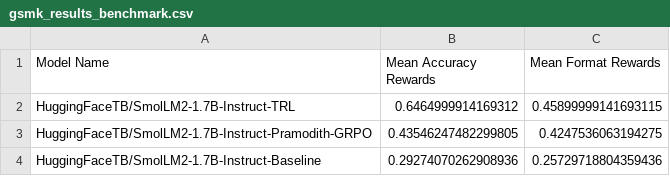
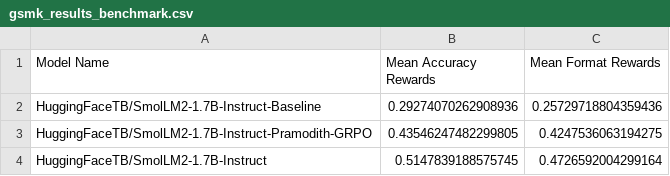
Before and after one commit to pramodith/llm_exploration, a CSV file: results/gsmk_results_benchmark.csv, drawn as a sheet.

```diff
--- a/results/gsmk_results_benchmark.csv
+++ b/results/gsmk_results_benchmark.csv
@@ -1,4 +1,4 @@
 Model Name,Mean Accuracy Rewards,Mean Format Rewards
-HuggingFaceTB/SmolLM2-1.7B-Instruct-TRL,0.6464999914169312,0.45899999141693115
+HuggingFaceTB/SmolLM2-1.7B-Instruct-Baseline,0.29274070262908936,0.25729718804359436
 HuggingFaceTB/SmolLM2-1.7B-Instruct-Pramodith-GRPO, 0.43546247482299805, 0.4247536063194275
-HuggingFaceTB/SmolLM2-1.7B-Instruct-Baseline,0.29274070262908936,0.25729718804359436
+HuggingFaceTB/SmolLM2-1.7B-Instruct,0.5147839188575745,0.4726592004299164
```
Also changed, not shown: 2 other files.
